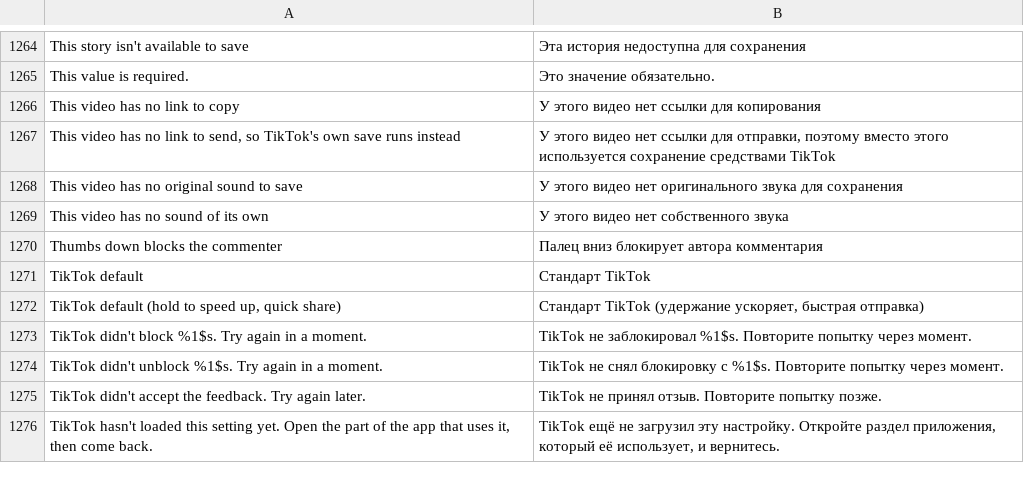
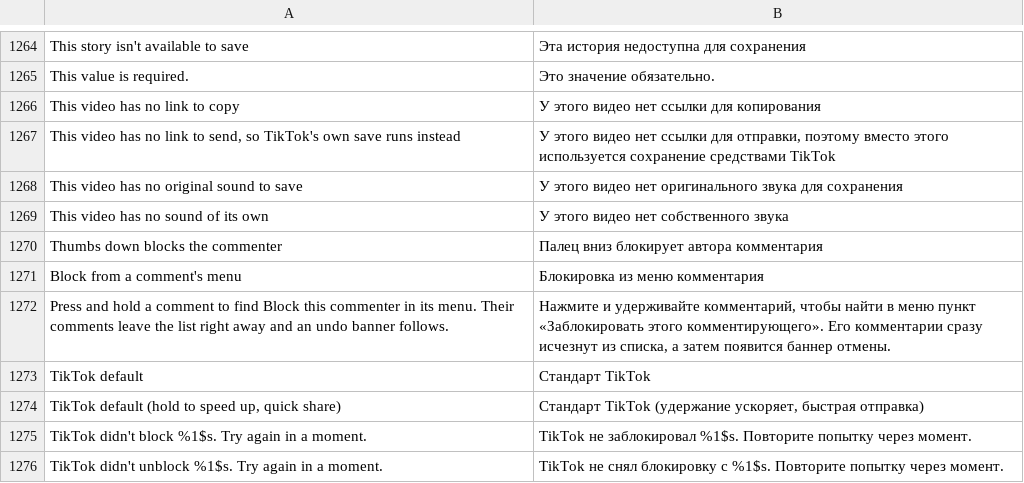
Before and after one commit to Nezumi-2711/HushFeed, a TSV file: extensions/tiktok/src/main/l10n/ru.tsv, drawn as a sheet; only a part is shown, gaps mark what is left out; the shorter side is filled out with more unchanged rows.

Commit message:
feat(comments): block a commenter from the comment's long-press menu
Adds Block this commenter right after Report in the menu a long press on
a comment opens, behind a new switch, Block from a comment's menu
(Comments > Blocking, off by default).

The panel hands its finished rows to its adapter in one method, and the
patch routes that list through the extension. The row is built with the
Report row's own constructor and takes Report's bottom corners, which go
back before every rebuild. A tap closes the sheet, blocks through the
same BlockApi transport as Block this creator, then posts TikTok's own
user-blocked event, the one a block from a profile posts, so the open
list drops that account's comments. The banner's Undo unblocks, and an
Undo tapped while a block is still on its way waits for it.

No row for your own comment, a comment without a readable user or when
signed out, and a tap does nothing once the panel shows another comment
or another account is signed in.

The icon is TikTok's profile Block glyph, read at patch time from the
share action icon getter that gives an ad Report action the menu's
Report icon.

Refs #169

```diff
--- a/extensions/tiktok/src/main/l10n/ru.tsv
+++ b/extensions/tiktok/src/main/l10n/ru.tsv
@@ -1270,2 +1270,4 @@ This video has no sound of its own	У этого видео нет собств
 Thumbs down blocks the commenter	Палец вниз блокирует автора комментария
+Block from a comment's menu	Блокировка из меню комментария
+Press and hold a comment to find Block this commenter in its menu. Their comments leave the list right away and an undo banner follows.	Нажмите и удерживайте комментарий, чтобы найти в меню пункт «Заблокировать этого комментирующего». Его комментарии сразу исчезнут из списка, а затем появится баннер отмены.
 TikTok default	Стандарт TikTok
```
Also changed, not shown: extensions/tiktok/src/main/l10n/az.tsv, extensions/tiktok/src/main/l10n/de.tsv, 32 other files.
